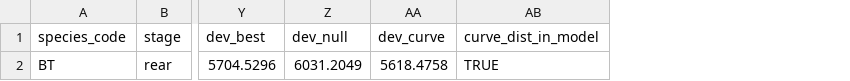
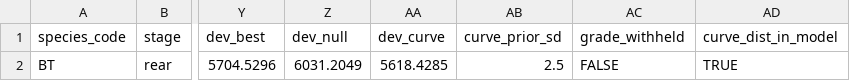
Before and after one commit to NewGraphEnvironment/knowledge, a CSV file: data/tune/BT_rear_summary.csv, drawn as a sheet; only a part is shown, gaps mark what is left out; the diff names each change by its address in the sheet, - before the commit and + after, or states it on an @@ line.

```diff
--- a/data/tune/BT_rear_summary.csv
+++ b/data/tune/BT_rear_summary.csv
+column AB (curve_prior_sd), row 2: 2.5
+column AC (grade_withheld), row 2: FALSE
-AA2 (dev_curve): 5618.4758
+AA2 (dev_curve): 5618.4285
```
Also changed, not shown: data/tune/BT_rear_curves.csv, data/tune/CH_rear_summary.csv, 31 other files.
